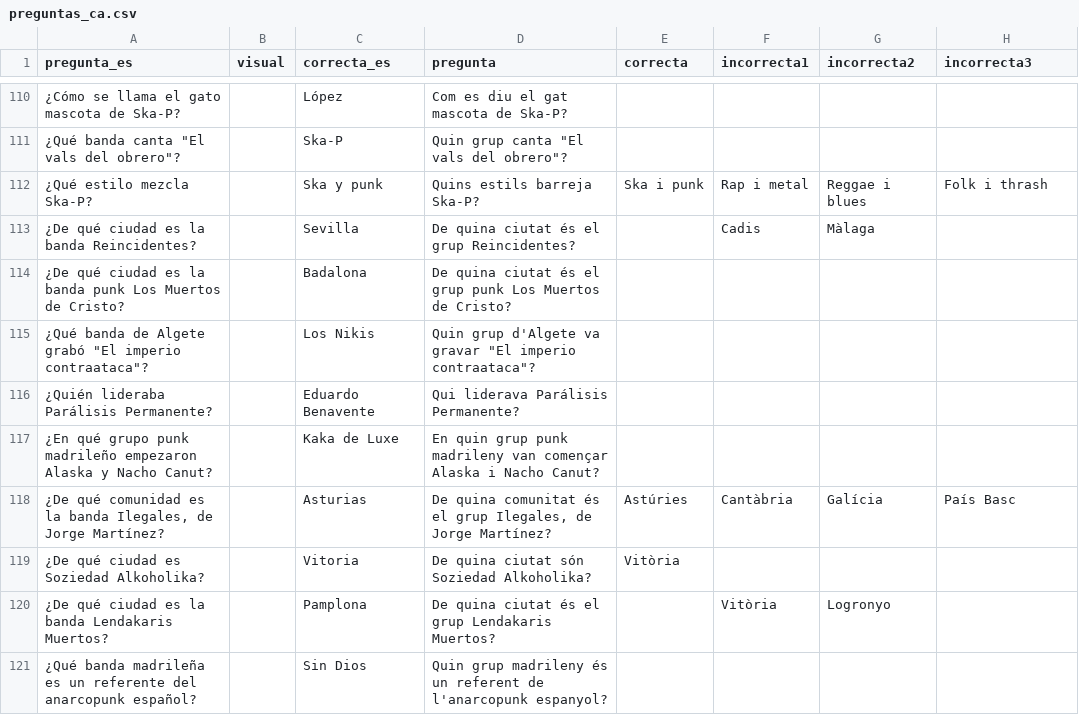
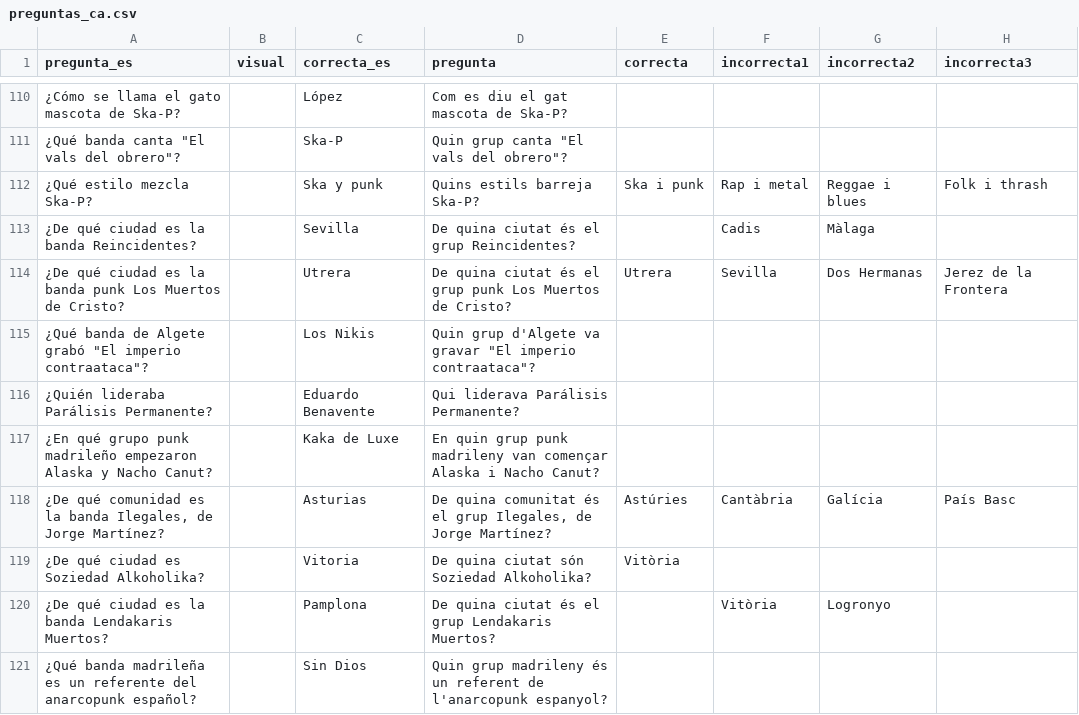
Before and after one commit to fjportillo/liantes-quiz, a CSV file: i18n/preguntas_ca.csv, drawn as a sheet; only a part is shown, gaps mark what is left out.

```diff
--- a/i18n/preguntas_ca.csv
+++ b/i18n/preguntas_ca.csv
@@ -113,3 +113,3 @@ pregunta_es,visual,correcta_es,pregunta,correcta,incorrecta1,incorrecta2,incorre
 ¿De qué ciudad es la banda Reincidentes?,,Sevilla,De quina ciutat és el grup Reincidentes?,,Cadis,Màlaga,
-¿De qué ciudad es la banda punk Los Muertos de Cristo?,,Badalona,De quina ciutat és el grup punk Los Muertos de Cristo?,,,,
+¿De qué ciudad es la banda punk Los Muertos de Cristo?,,Utrera,De quina ciutat és el grup punk Los Muertos de Cristo?,Utrera,Sevilla,Dos Hermanas,Jerez de la Frontera
 "¿Qué banda de Algete grabó ""El imperio contraataca""?",,Los Nikis,"Quin grup d'Algete va gravar ""El imperio contraataca""?",,,,
```
Also changed, not shown: i18n/preguntas_en.csv, preguntas.csv, 1 other file.
